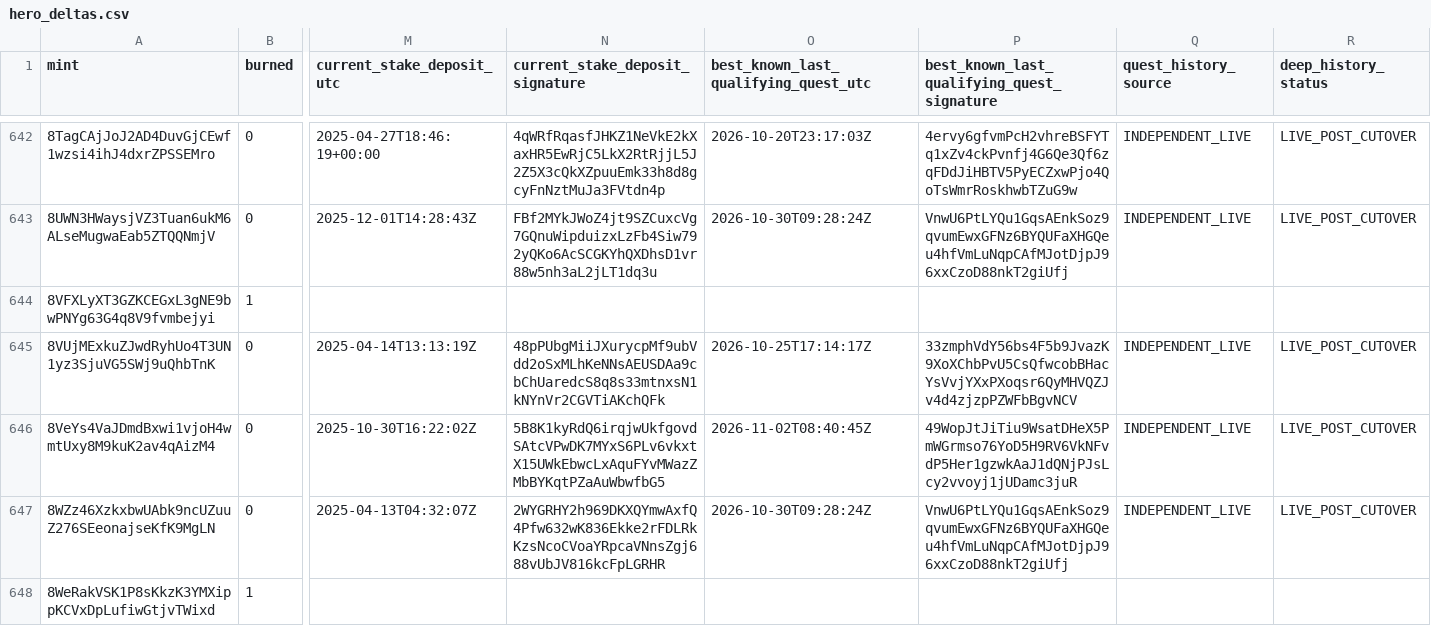
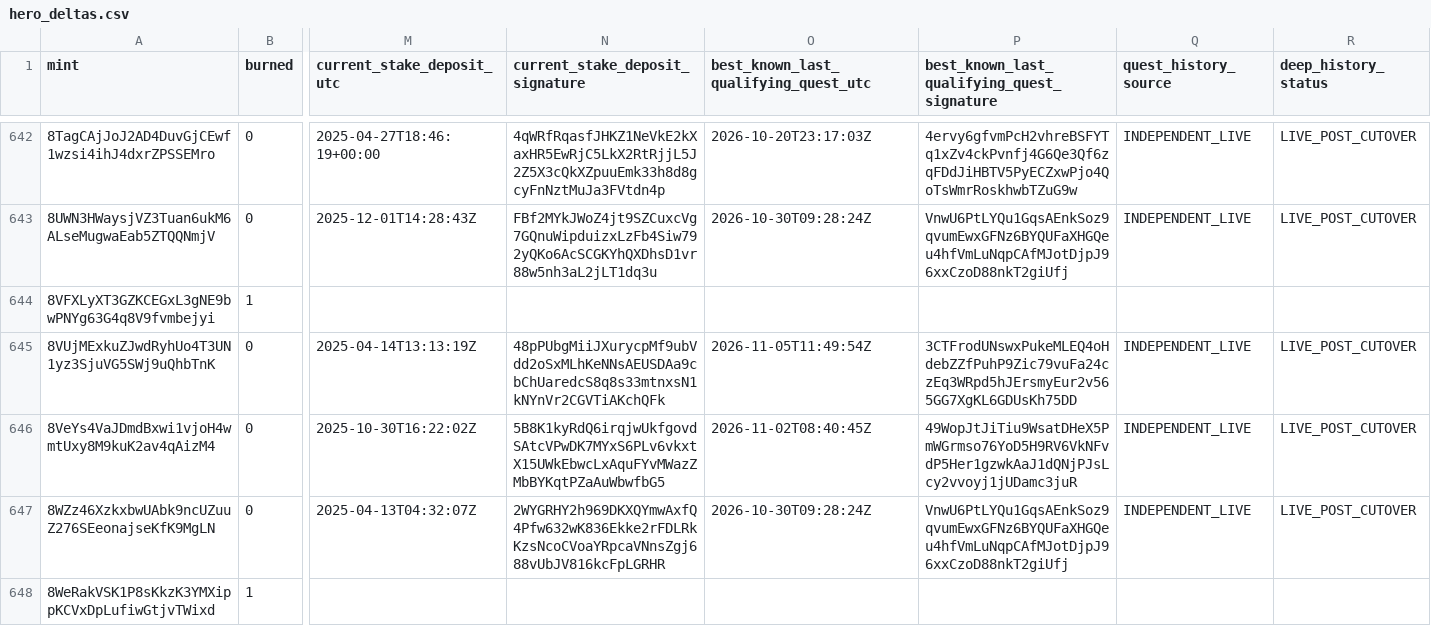
Before and after one commit to cjohnsongh/guild-saga-analytics, a CSV file: data/state/hero_deltas.csv, drawn as a sheet; only a part is shown, gaps mark what is left out; the diff covers the shown part only; the diff names each change by its address in the sheet, - before the commit and + after, or states it on an @@ line.

```diff
--- a/data/state/hero_deltas.csv
+++ b/data/state/hero_deltas.csv
-O645: 2026-10-25T17:14:17Z
+O645: 2026-11-05T11:49:54Z
-P645: 33zmphVdY56bs4F5b9JvazK9XoXChbPvU5CsQfwcobBHacYsVvjYXxPXoqsr6QyMHVQZJv4d4zjzpPZWFbBgvNCV
+P645: 3CTFrodUNswxPukeMLEQ4oHdebZZfPuhP9Zic79vuFa24czEq3WRpd5hJErsmyEur2v565GG7XgKL6GDUsKh75DD
```
Also changed, not shown: 122 edited cells elsewhere in this file, data/state/webhook_processed_events.csv, 5 other files.
